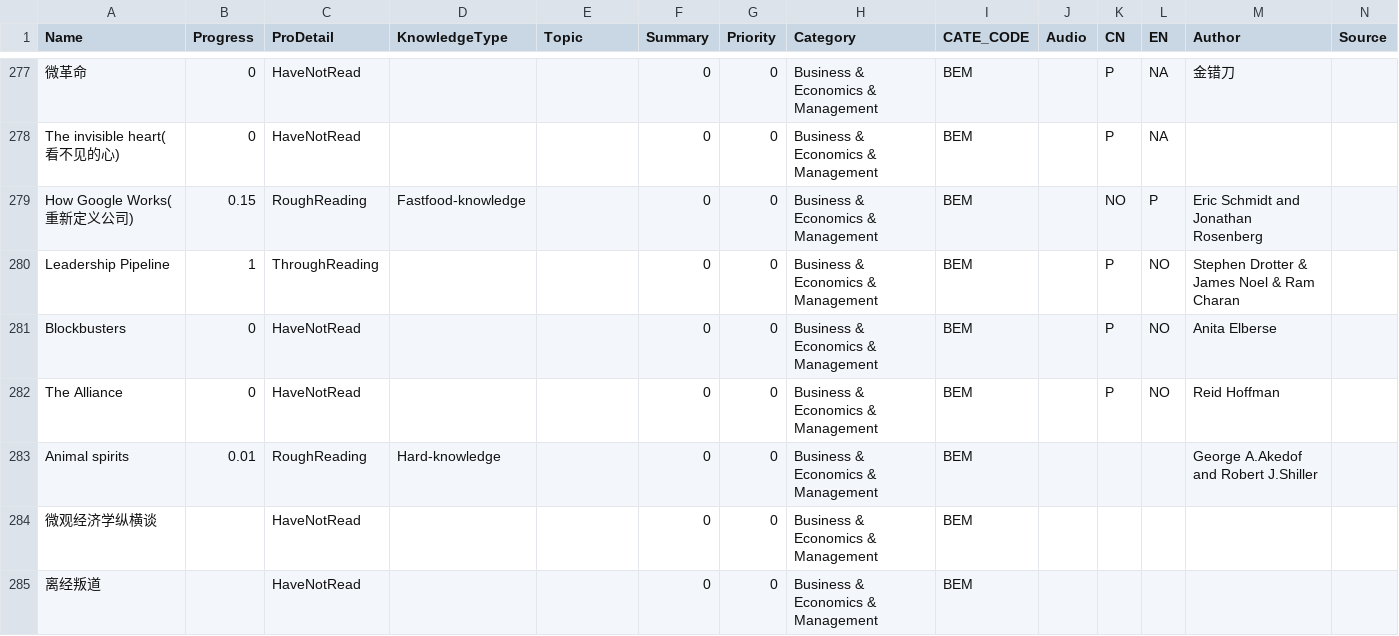
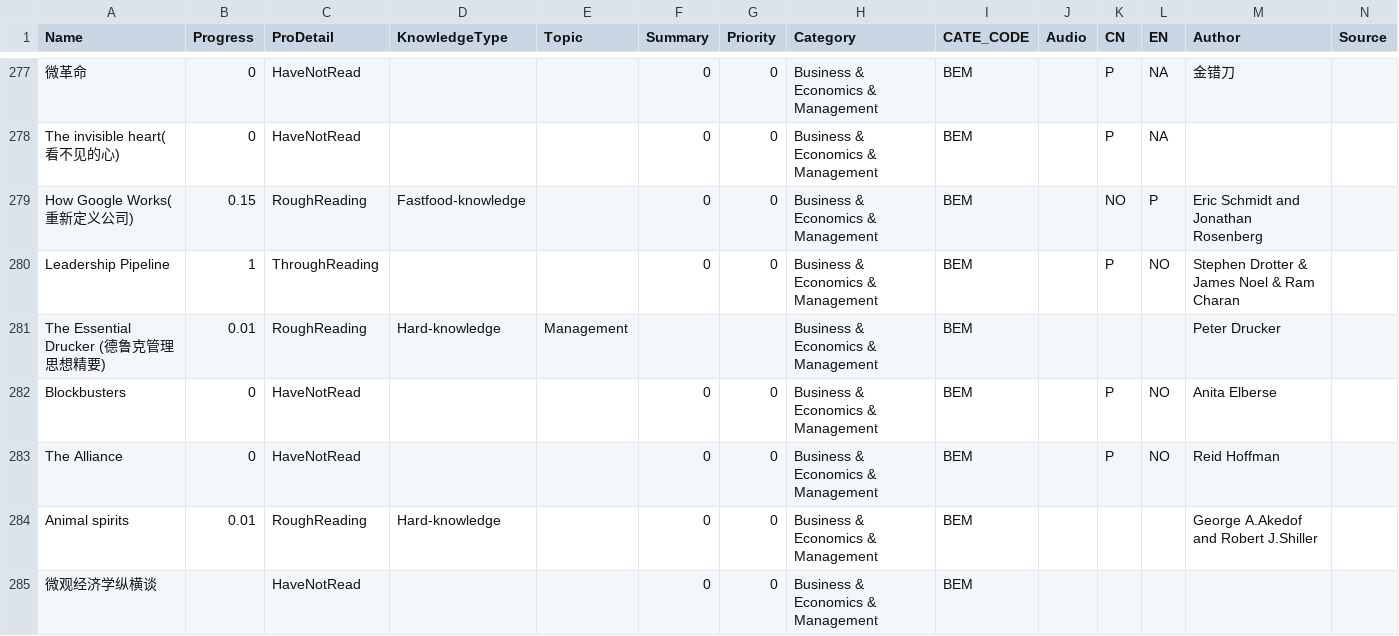
Before and after one commit to happyrabbit/hui1987.com, a CSV file: 1_KnowledgeStructure/RawData/ReadingListHui.csv, drawn as a sheet; only a part is shown, gaps mark what is left out; the shorter side is filled out with more unchanged rows; the diff names each change by its address in the sheet, - before the commit and + after, or states it on an @@ line.

Commit message:
The Essential Drucker

```diff
--- a/1_KnowledgeStructure/RawData/ReadingListHui.csv
+++ b/1_KnowledgeStructure/RawData/ReadingListHui.csv
+row 281: The Essential Drucker (德鲁克管理思想精要) | 0.01 | RoughReading | Hard-knowledge | Management |  |  | Business & Economics & Management | BEM |  |  |  | Peter Drucker
```
Also changed, not shown: 29 other files.
